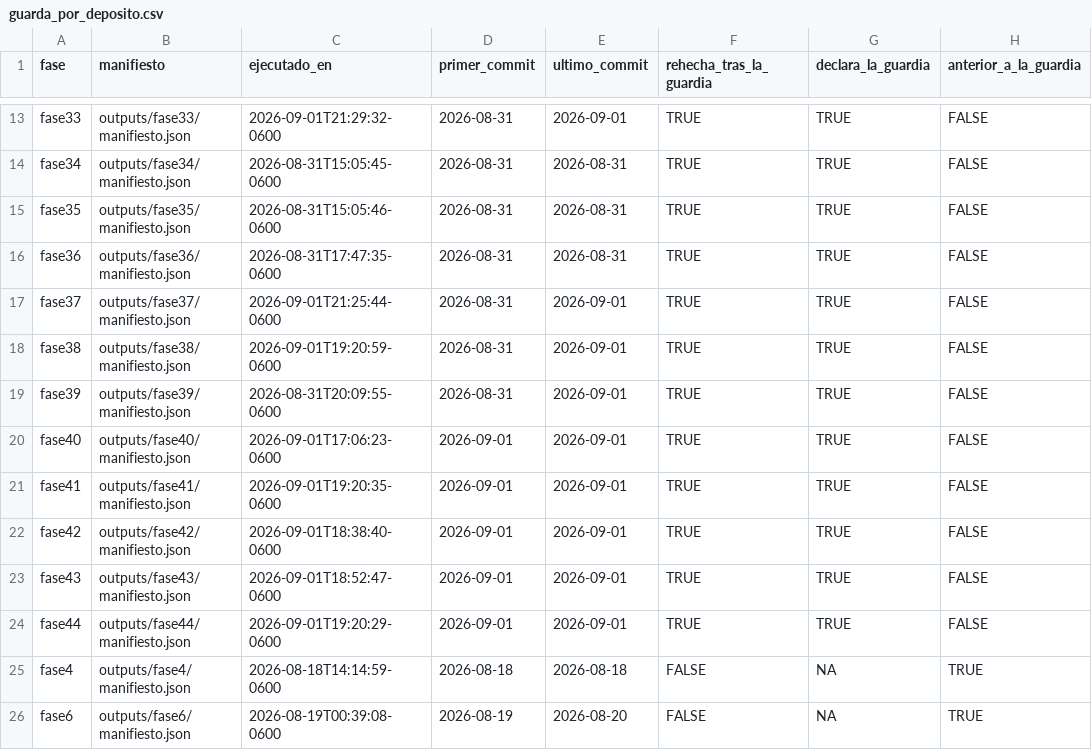
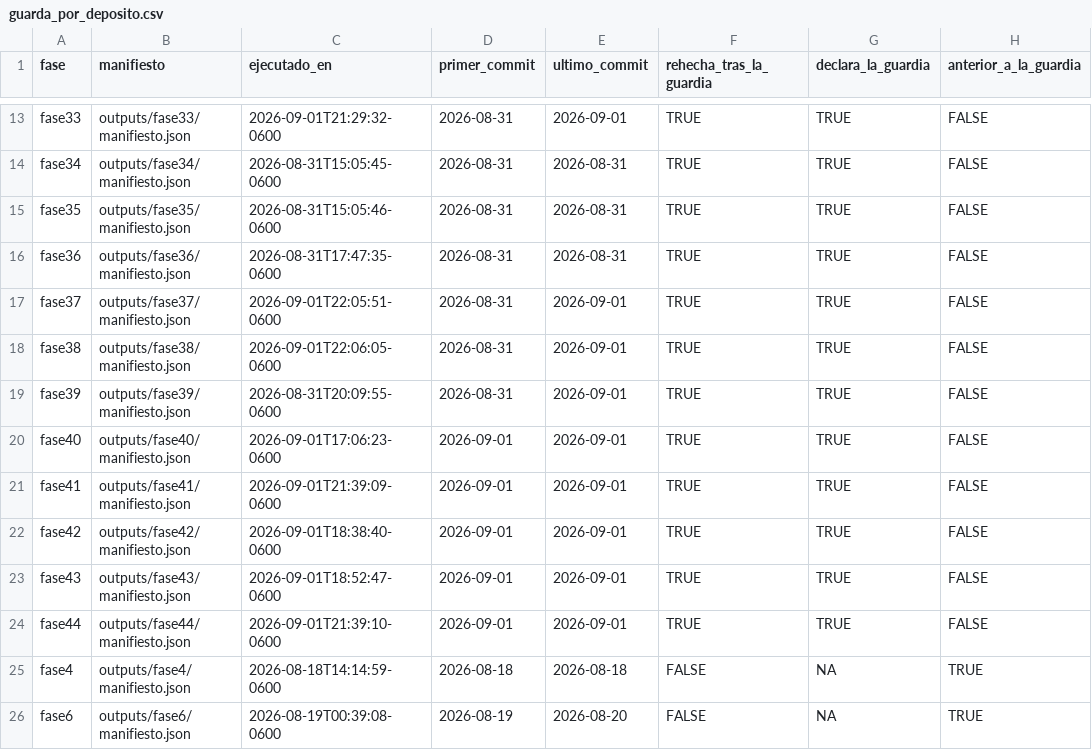
Before and after one commit to ljm234/icu-infection-source-conformal, a CSV file: outputs/fase37/guarda_por_deposito.csv, drawn as a sheet; only a part is shown, gaps mark what is left out; the diff names each change by its address in the sheet, - before the commit and + after, or states it on an @@ line.

Commit message:
Stop when the guard accounting no longer describes the runs on disk

```diff
--- a/outputs/fase37/guarda_por_deposito.csv
+++ b/outputs/fase37/guarda_por_deposito.csv
-C17 (ejecutado_en): 2026-09-01T21:25:44-0600
+C17 (ejecutado_en): 2026-09-01T22:05:51-0600
-C18 (ejecutado_en): 2026-09-01T19:20:59-0600
+C18 (ejecutado_en): 2026-09-01T22:06:05-0600
-C21 (ejecutado_en): 2026-09-01T19:20:35-0600
+C21 (ejecutado_en): 2026-09-01T21:39:09-0600
-C24 (ejecutado_en): 2026-09-01T19:20:29-0600
+C24 (ejecutado_en): 2026-09-01T21:39:10-0600
```
Also changed, not shown: 3 other files.
